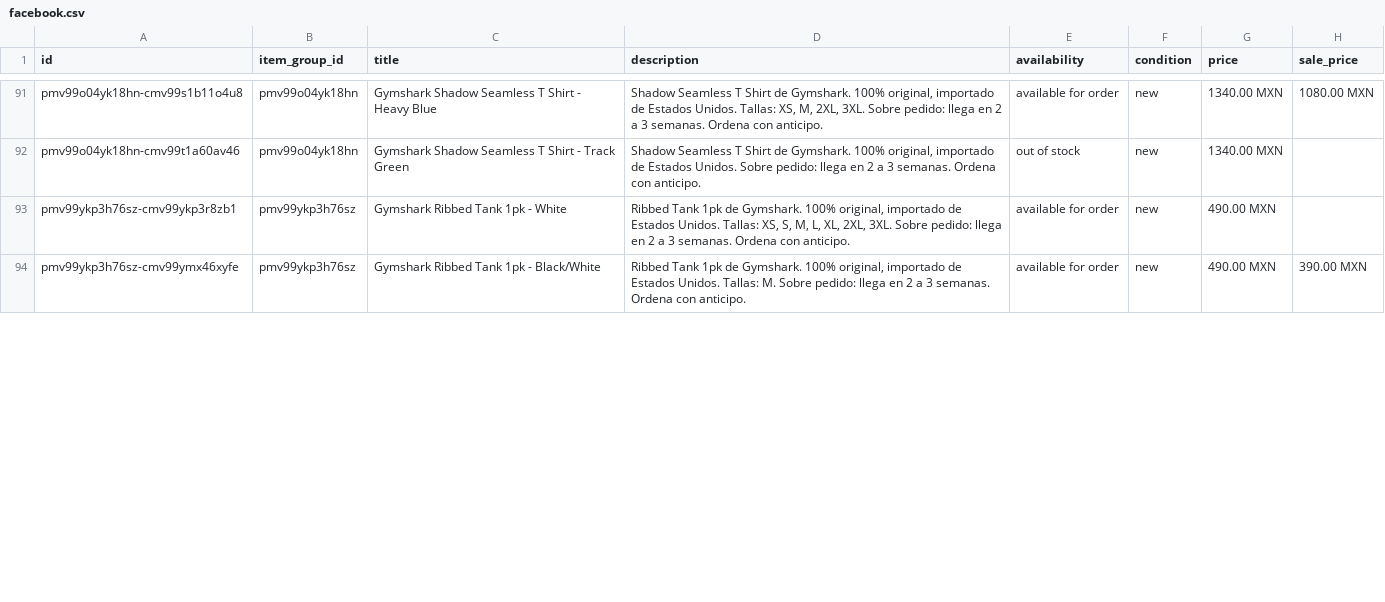
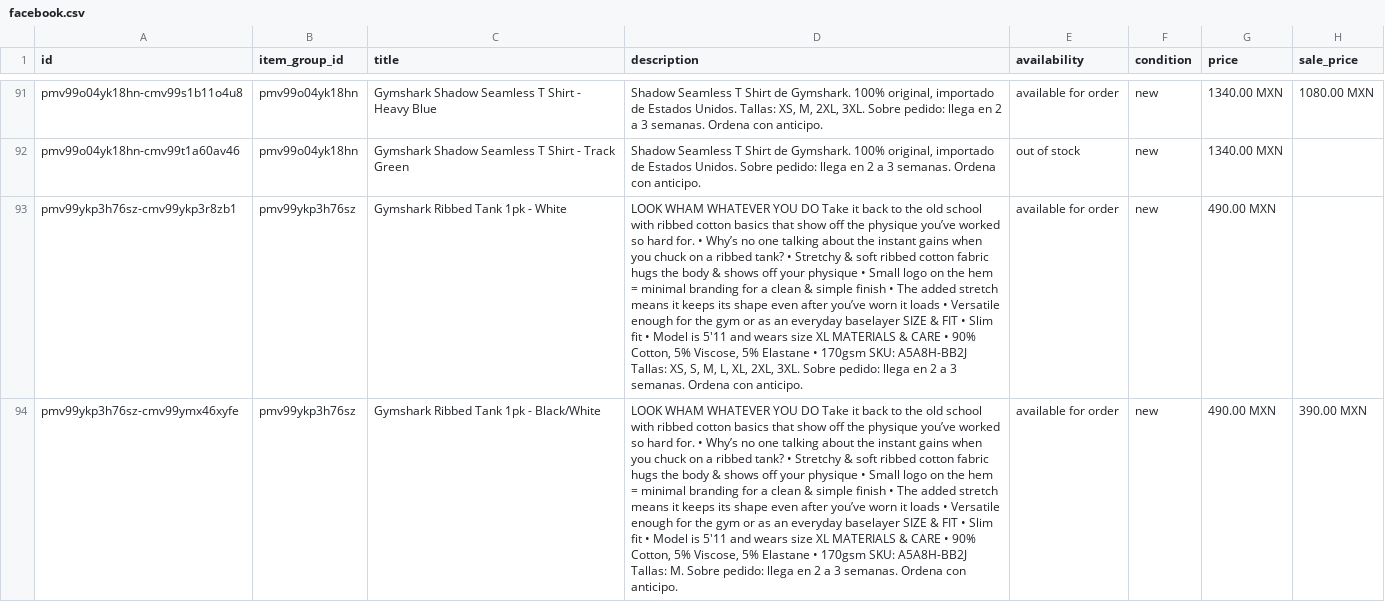
Before and after one commit to FITWEARMX/tienda, a CSV file: facebook.csv, drawn as a sheet; only a part is shown, gaps mark what is left out; the diff covers the shown part only; the diff names each change by its address in the sheet, - before the commit and + after, or states it on an @@ line.

```diff
--- a/facebook.csv
+++ b/facebook.csv
-D93 (description): Ribbed Tank 1pk de Gymshark. 100% original, importado de Estados Unidos. Tallas: XS,…
+D93 (description): LOOK WHAM WHATEVER YOU DO Take it back to the old school with ribbed cotton basics that show off the physique you’ve worked so hard for. • Why’s no one talking about the instant gains when you chuck on a ribbed tank? • Stretchy & soft ribbed cotton fabric hugs the body & shows off your physique • Small logo on the hem = minimal branding for a clean & simple finish • The added stretch means it keeps its shape even after you’ve worn it loads • Versatile enough for the gym or as an everyday baselayer SIZE & FIT • Slim fit • Model is 5'11 and wears size XL MATERIALS & CARE • 90% Cotton, 5% Viscose, 5% Elastane • 170gsm SKU: A5A8H-BB2J Tallas: XS,…
-D94 (description): Ribbed Tank 1pk de Gymshark. 100% original, importado de Estados Unidos. Tallas: M.…
+D94 (description): LOOK WHAM WHATEVER YOU DO Take it back to the old school with ribbed cotton basics that show off the physique you’ve worked so hard for. • Why’s no one talking about the instant gains when you chuck on a ribbed tank? • Stretchy & soft ribbed cotton fabric hugs the body & shows off your physique • Small logo on the hem = minimal branding for a clean & simple finish • The added stretch means it keeps its shape even after you’ve worn it loads • Versatile enough for the gym or as an everyday baselayer SIZE & FIT • Slim fit • Model is 5'11 and wears size XL MATERIALS & CARE • 90% Cotton, 5% Viscose, 5% Elastane • 170gsm SKU: A5A8H-BB2J Tallas: M.…
```
Also changed, not shown: 1 added row and 4 edited cells elsewhere in this file, 7 other files.
